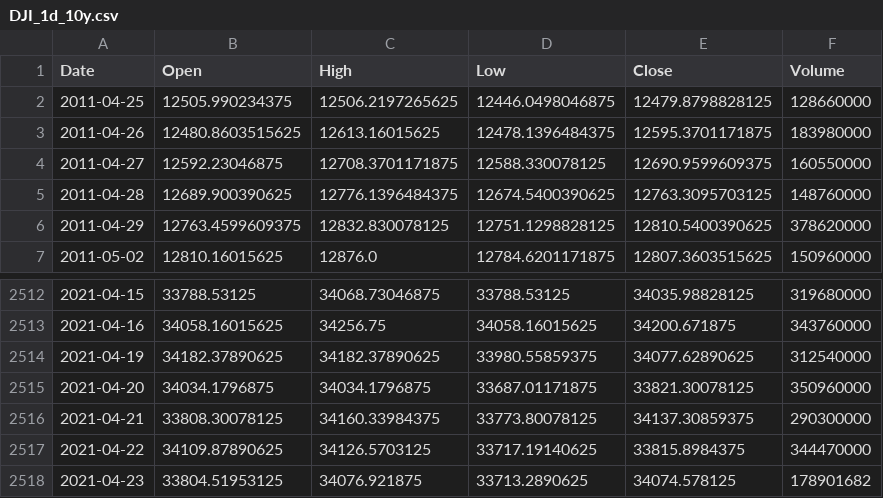
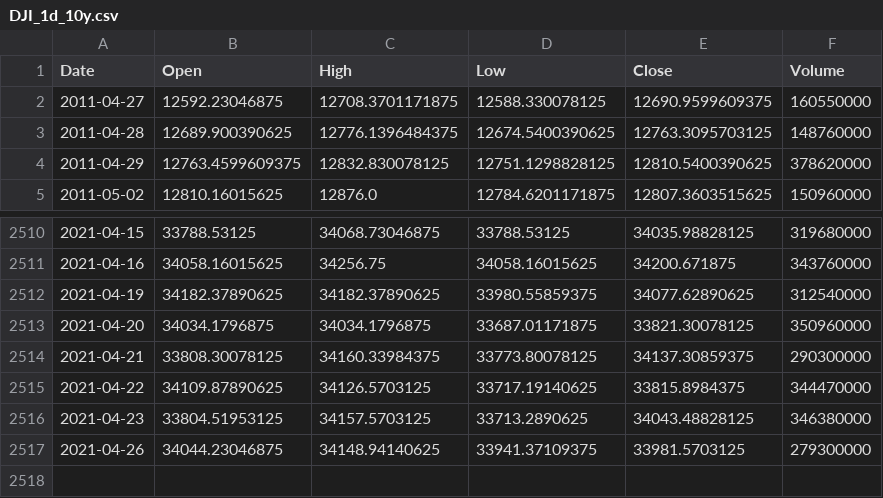
Before and after one commit to DanishAlsayed/djia_price_prediction, a CSV file: data/DJI_1d_10y.csv, drawn as a sheet; only a part is shown, gaps mark what is left out.

```diff
--- a/data/DJI_1d_10y.csv
+++ b/data/DJI_1d_10y.csv
@@ -1,4 +1,2 @@
 Date,Open,High,Low,Close,Volume
-2011-04-25,12505.990234375,12506.2197265625,12446.0498046875,12479.8798828125,128660000
-2011-04-26,12480.8603515625,12613.16015625,12478.1396484375,12595.3701171875,183980000
 2011-04-27,12592.23046875,12708.3701171875,12588.330078125,12690.9599609375,160550000
@@ -2517,2 +2515,3 @@ Date,Open,High,Low,Close,Volume
 2021-04-22,34109.87890625,34126.5703125,33717.19140625,33815.8984375,344470000
-2021-04-23,33804.51953125,34076.921875,33713.2890625,34074.578125,178901682
+2021-04-23,33804.51953125,34157.5703125,33713.2890625,34043.48828125,346380000
+2021-04-26,34044.23046875,34148.94140625,33941.37109375,33981.5703125,279300000
```
Also changed, not shown: 17 other files.
